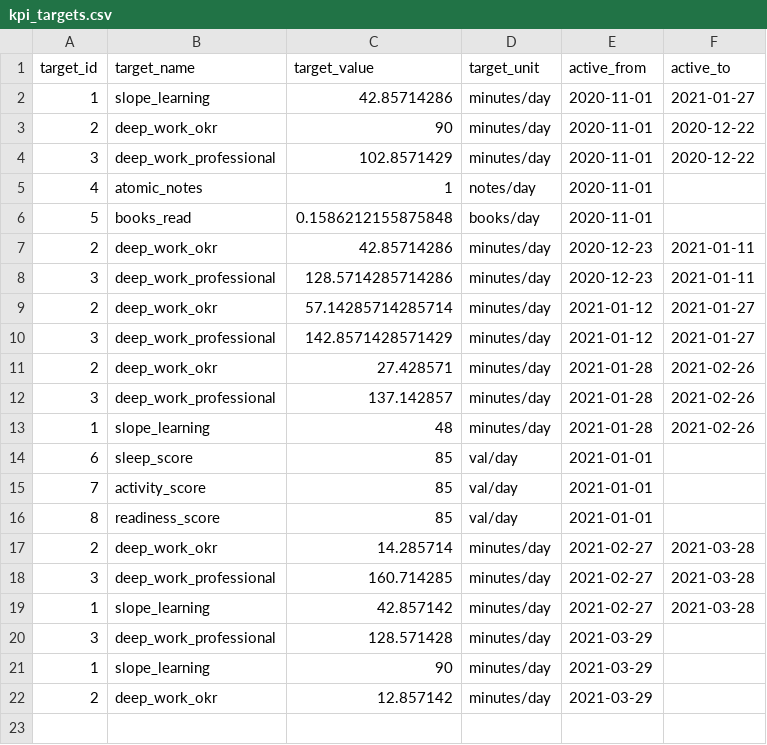
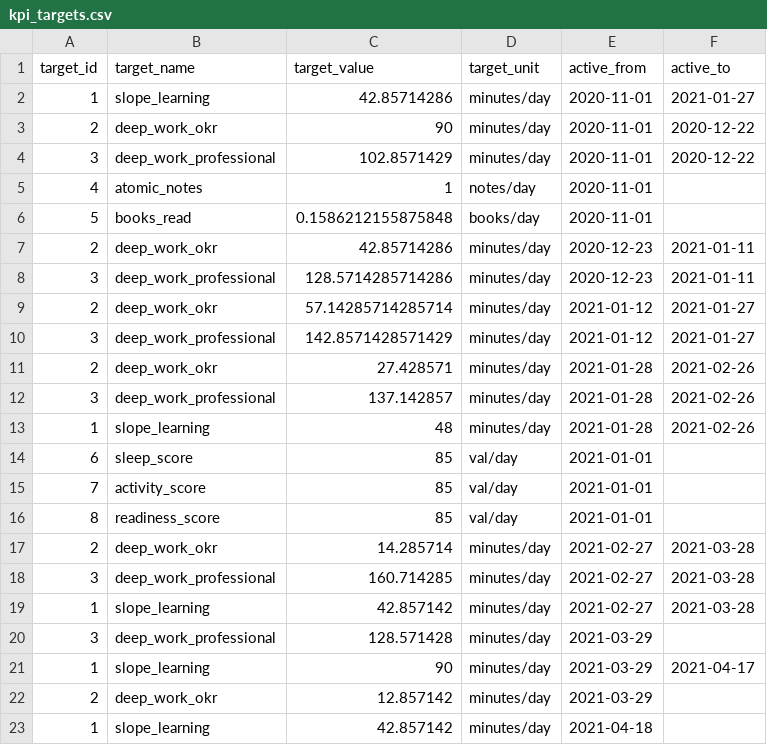
Before and after one commit to wylbee/small-world-dbt, a CSV file: data/kpi_targets.csv, drawn as a sheet.

Commit message:
Updates post DC start

```diff
--- a/data/kpi_targets.csv
+++ b/data/kpi_targets.csv
@@ -20,3 +20,4 @@
 3,deep_work_professional,128.571428,minutes/day,2021-03-29,
-1,slope_learning,90,minutes/day,2021-03-29,
+1,slope_learning,90,minutes/day,2021-03-29,2021-04-17
 2,deep_work_okr,12.857142,minutes/day,2021-03-29,
+1,slope_learning,42.857142,minutes/day,2021-04-18,
```
